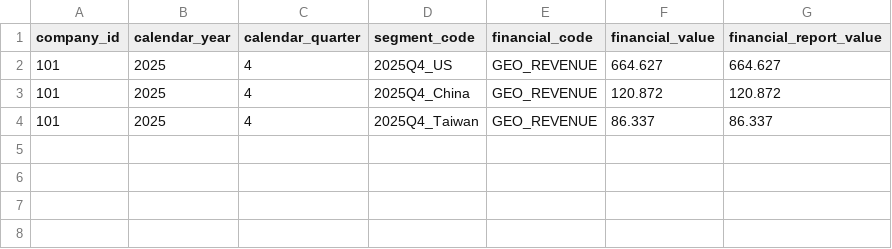
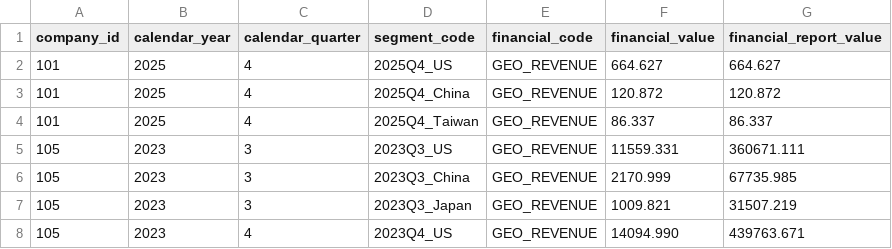
Before and after one commit to daniel-wong-tsmc/one_off, a CSV file: sample_data/Seg_Geo_Revenue.csv, drawn as a sheet; the diff names each change by its address in the sheet, - before the commit and + after, or states it on an @@ line.

```diff
--- a/sample_data/Seg_Geo_Revenue.csv
+++ b/sample_data/Seg_Geo_Revenue.csv
+row 5: 105 | 2023 | 3 | 2023Q3_US | GEO_REVENUE | 11559.331 | 360671.111
+row 6: 105 | 2023 | 3 | 2023Q3_China | GEO_REVENUE | 2170.999 | 67735.985
+row 7: 105 | 2023 | 3 | 2023Q3_Japan | GEO_REVENUE | 1009.821 | 31507.219
+row 8: 105 | 2023 | 4 | 2023Q4_US | GEO_REVENUE | 14094.990 | 439763.671
```
Also changed, not shown: config/company_registry.csv, config/segment_members.csv, 7 other files.
